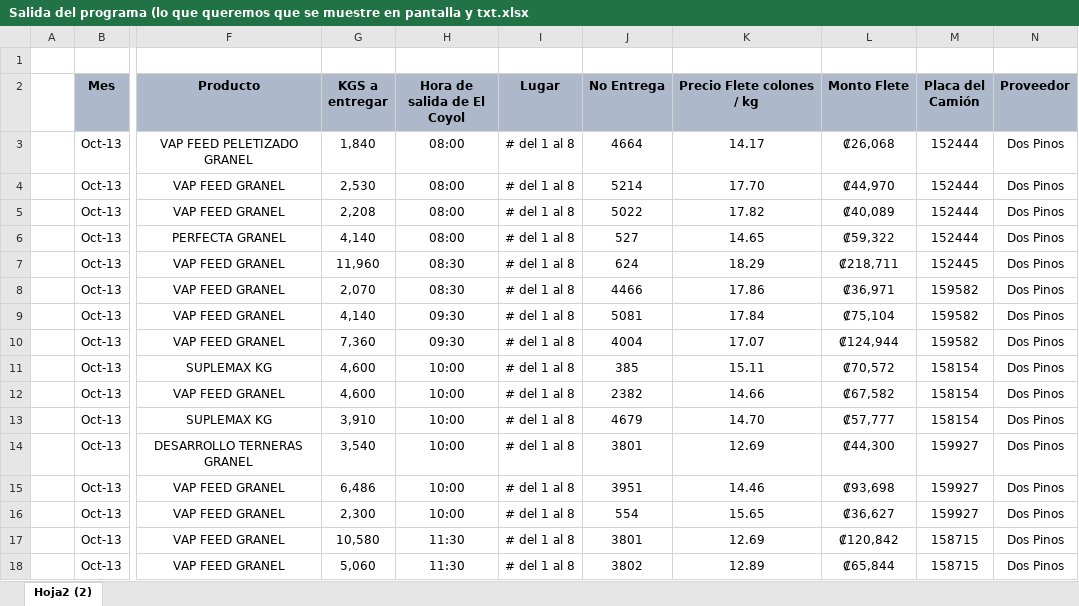
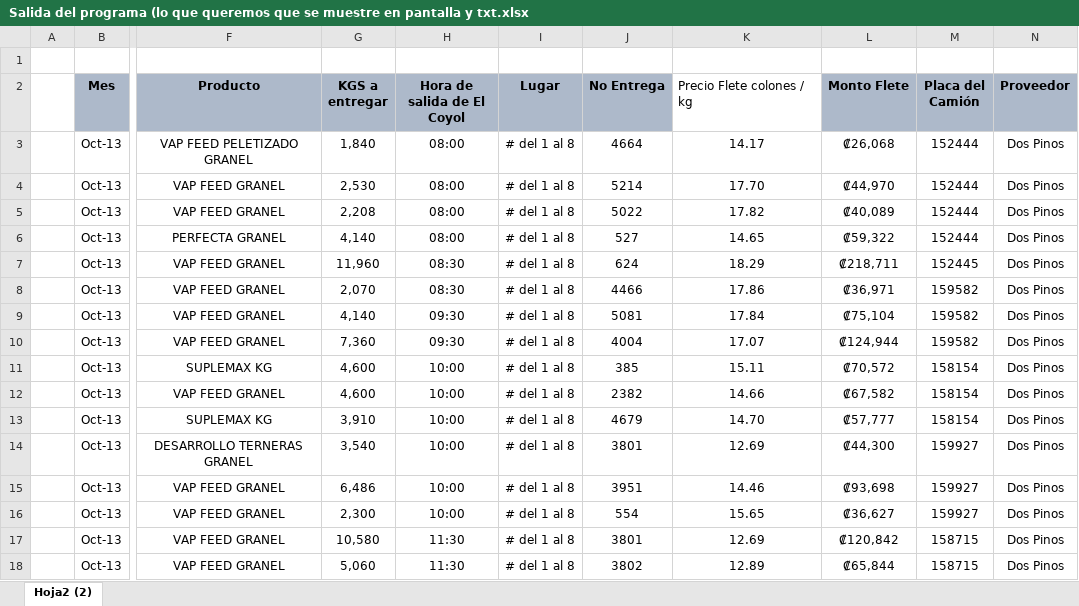
Before and after one commit to SlyJose/Industrial-Application-Project, an Excel workbook: Archivos_Excel_Matrices/Salida del programa (lo que queremos que se muestre en pantalla y txt.xlsx, sheet Hoja2 (2), drawn as a sheet; only a part is shown, gaps mark what is left out; values as stored, in another font and other column widths than the file's, no borders; conditional formats not drawn; the diff names each change by its address in the sheet, - before the commit and + after, or states it on an @@ line.

```diff
--- a/Archivos_Excel_Matrices/Salida del programa (lo que queremos que se muestre en pantalla y txt.xlsx (sheet Hoja2 (2))
+++ b/Archivos_Excel_Matrices/Salida del programa (lo que queremos que se muestre en pantalla y txt.xlsx (sheet Hoja2 (2))
@@ K2 fill: #ADB9CA → none, bold: on → off, alignment: center → left @@
```
Also changed, not shown: Archivos_Excel_Matrices/Matriz de camiones.xlsx, 2 other files.
